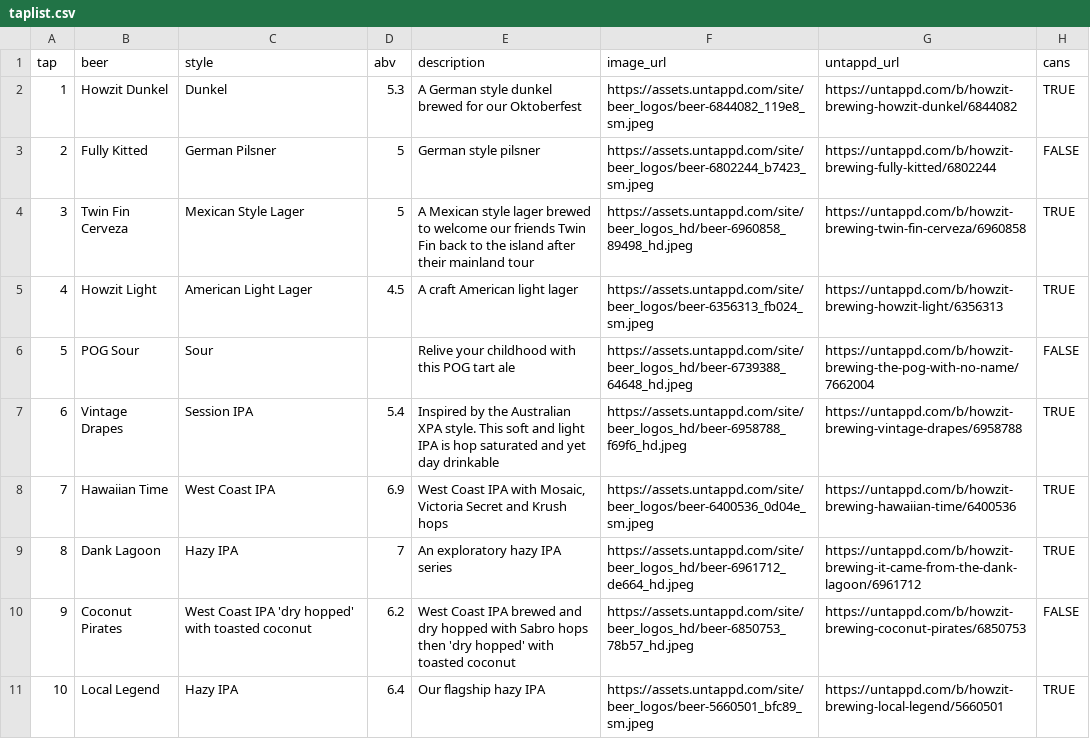
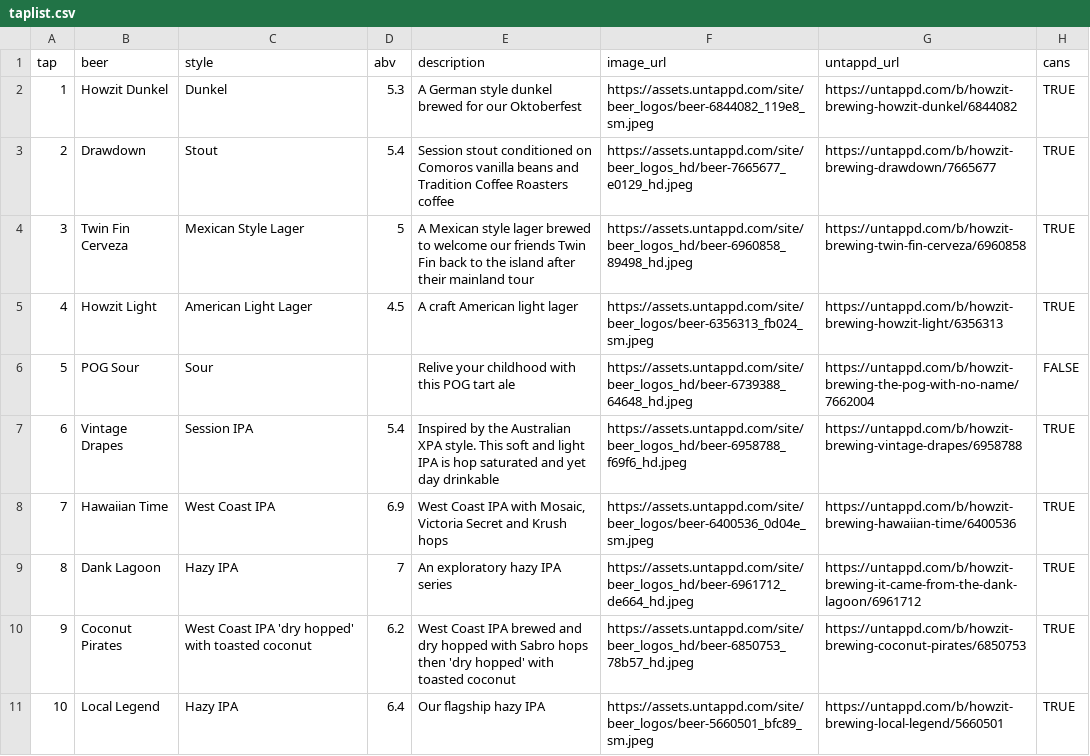
Before and after one commit to nitsuj/howzit, a CSV file: data/taplist.csv, drawn as a sheet.

```diff
--- a/data/taplist.csv
+++ b/data/taplist.csv
@@ -2,3 +2,3 @@ tap,beer,style,abv,description,image_url,untappd_url,cans
 1,Howzit Dunkel,Dunkel,5.3,A German style dunkel brewed for our Oktoberfest,https://assets.untappd.com/site/beer_logos/beer-6844082_119e8_sm.jpeg,https://untappd.com/b/howzit-brewing-howzit-dunkel/6844082,TRUE
-2,Fully Kitted,German Pilsner,5,German style pilsner,https://assets.untappd.com/site/beer_logos/beer-6802244_b7423_sm.jpeg,https://untappd.com/b/howzit-brewing-fully-kitted/6802244,FALSE
+2,Drawdown,Stout,5.4,Session stout conditioned on Comoros vanilla beans and Tradition Coffee Roasters coffee,https://assets.untappd.com/site/beer_logos_hd/beer-7665677_e0129_hd.jpeg,https://untappd.com/b/howzit-brewing-drawdown/7665677,TRUE
 3,Twin Fin Cerveza,Mexican Style Lager,5,A Mexican style lager brewed to welcome our friends Twin Fin back to the island after their mainland tour,https://assets.untappd.com/site/beer_logos_hd/beer-6960858_89498_hd.jpeg,https://untappd.com/b/howzit-brewing-twin-fin-cerveza/6960858,TRUE
@@ -9,3 +9,3 @@ tap,beer,style,abv,description,image_url,untappd_url,cans
 8,Dank Lagoon,Hazy IPA,7,An exploratory hazy IPA series,https://assets.untappd.com/site/beer_logos_hd/beer-6961712_de664_hd.jpeg,https://untappd.com/b/howzit-brewing-it-came-from-the-dank-lagoon/6961712,TRUE
-9,Coconut Pirates,West Coast IPA 'dry hopped' with toasted coconut,6.2,West Coast IPA brewed and dry hopped with Sabro hops then 'dry hopped' with toasted coconut,https://assets.untappd.com/site/beer_logos_hd/beer-6850753_78b57_hd.jpeg,https://untappd.com/b/howzit-brewing-coconut-pirates/6850753,FALSE
+9,Coconut Pirates,West Coast IPA 'dry hopped' with toasted coconut,6.2,West Coast IPA brewed and dry hopped with Sabro hops then 'dry hopped' with toasted coconut,https://assets.untappd.com/site/beer_logos_hd/beer-6850753_78b57_hd.jpeg,https://untappd.com/b/howzit-brewing-coconut-pirates/6850753,TRUE
 10,Local Legend,Hazy IPA,6.4,Our flagship hazy IPA,https://assets.untappd.com/site/beer_logos/beer-5660501_bfc89_sm.jpeg,https://untappd.com/b/howzit-brewing-local-legend/5660501,TRUE
```
